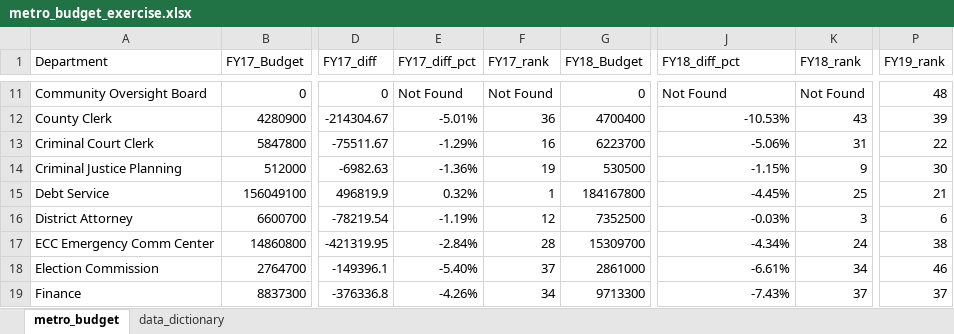
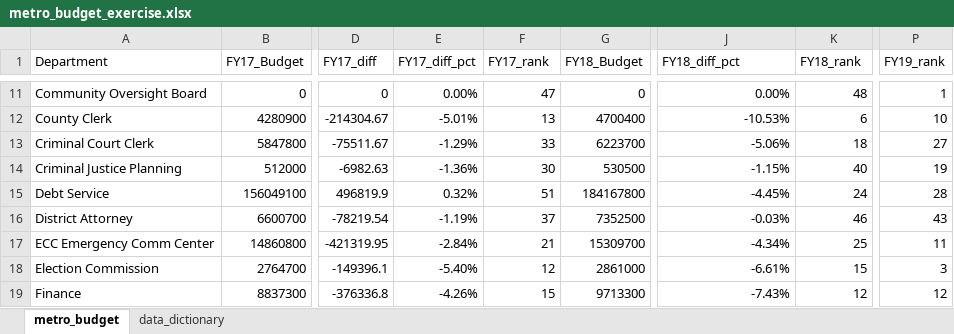
Before and after one commit to NSS-Data-Analytics-Cohort-14/lookups-da14-jmo703, an Excel workbook: metro_budget_exercise.xlsx, sheet metro_budget, drawn as a sheet; only a part is shown, gaps mark what is left out; values as stored, in another font and other column widths than the file's, no borders; charts and pictures not drawn; the diff covers the shown part only; the diff names each change by its address in the sheet, - before the commit and + after, or states it on an @@ line.

```diff
--- a/metro_budget_exercise.xlsx (sheet metro_budget)
+++ b/metro_budget_exercise.xlsx (sheet metro_budget)
-E11 (FY17_diff_pct): Not Found
+E11 (FY17_diff_pct): 0.00%
-F11 (FY17_rank): Not Found
+F11 (FY17_rank): 47
-J11 (FY18_diff_pct): Not Found
+J11 (FY18_diff_pct): 0.00%
-J11 alignment: left
+J11 alignment: right
-K11 (FY18_rank): Not Found
+K11 (FY18_rank): 48
-P11 (FY19_rank): 48
+P11 (FY19_rank): 1
-F12 (FY17_rank): 36
+F12 (FY17_rank): 13
-K12 (FY18_rank): 43
+K12 (FY18_rank): 6
-P12 (FY19_rank): 39
+P12 (FY19_rank): 10
-F13 (FY17_rank): 16
+F13 (FY17_rank): 33
-K13 (FY18_rank): 31
+K13 (FY18_rank): 18
-P13 (FY19_rank): 22
+P13 (FY19_rank): 27
-F14 (FY17_rank): 19
+F14 (FY17_rank): 30
-K14 (FY18_rank): 9
+K14 (FY18_rank): 40
-P14 (FY19_rank): 30
+P14 (FY19_rank): 19
-F15 (FY17_rank): 1
+F15 (FY17_rank): 51
-K15 (FY18_rank): 25
+K15 (FY18_rank): 24
-P15 (FY19_rank): 21
+P15 (FY19_rank): 28
-F16 (FY17_rank): 12
+F16 (FY17_rank): 37
-K16 (FY18_rank): 3
+K16 (FY18_rank): 46
-P16 (FY19_rank): 6
+P16 (FY19_rank): 43
-F17 (FY17_rank): 28
+F17 (FY17_rank): 21
-K17 (FY18_rank): 24
+K17 (FY18_rank): 25
-P17 (FY19_rank): 38
+P17 (FY19_rank): 11
-F18 (FY17_rank): 37
+F18 (FY17_rank): 12
-K18 (FY18_rank): 34
+K18 (FY18_rank): 15
-P18 (FY19_rank): 46
+P18 (FY19_rank): 3
-F19 (FY17_rank): 34
+F19 (FY17_rank): 15
-K19 (FY18_rank): 37
+K19 (FY18_rank): 12
-P19 (FY19_rank): 37
+P19 (FY19_rank): 12
```
Also changed, not shown: 6 added rows, 6 removed rows, 134 edited cells and cell formats elsewhere in this sheet, formulas that keep their value, charts or pictures.
